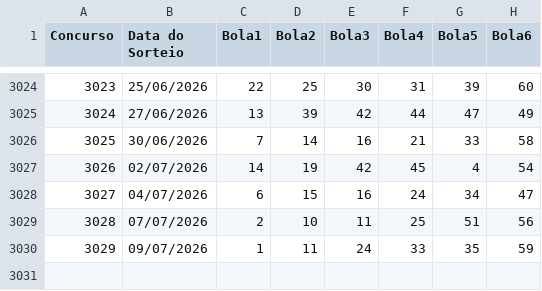
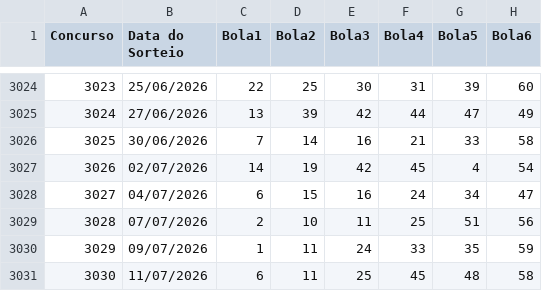
Before and after one commit to AdHAUSS/GAIN, a CSV file: megasena.csv, drawn as a sheet; only a part is shown, gaps mark what is left out.

Commit message:
Add new lottery result for 11/07/2026

```diff
--- a/megasena.csv
+++ b/megasena.csv
@@ -3030 +3030,2 @@ Concurso,Data do Sorteio,Bola1,Bola2,Bola3,Bola4,Bola5,Bola6
 3029,09/07/2026,1,11,24,33,35,59
+3030,11/07/2026,6,11,25,45,48,58
```
